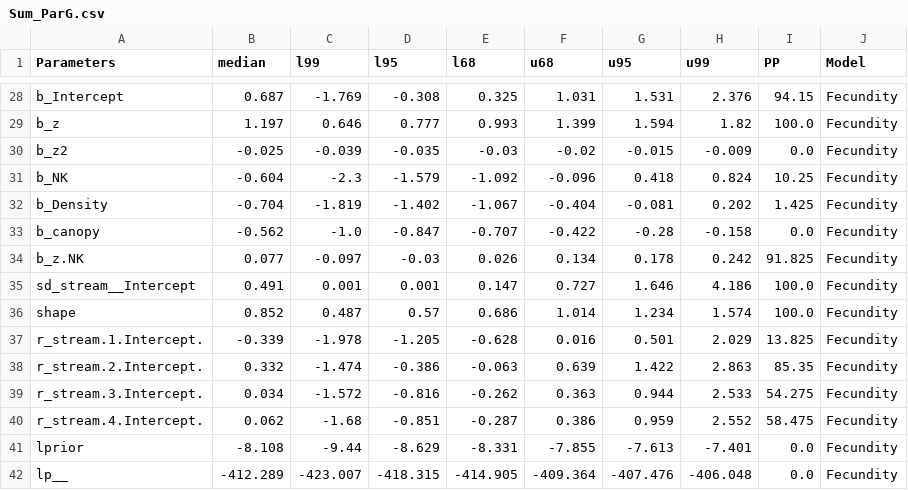
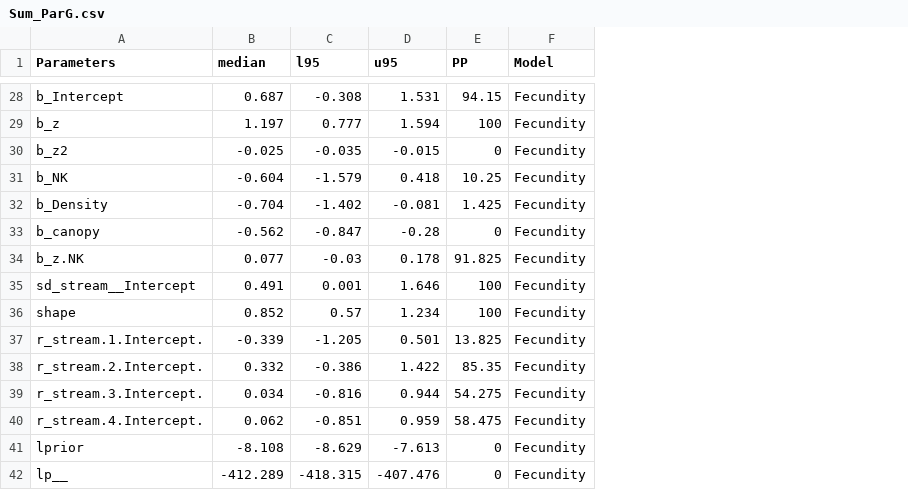
Before and after one commit to JaimeMAnayaRojas/Pool_KG, a CSV file: outputs/Sum_ParG.csv, drawn as a sheet; only a part is shown, gaps mark what is left out; removed rows and columns are numbered as before the commit, all else as after; the diff covers the shown part only; the diff names each change by its address in the sheet, - before the commit and + after, or states it on an @@ line.

```diff
--- a/outputs/Sum_ParG.csv
+++ b/outputs/Sum_ParG.csv
-column C (l99), rows 28-42: -1.769 | 0.646 | -0.039 | -2.3 | -1.819 | -1.0 | -0.097 | 0.001 | 0.487 | -1.978 | -1.474 | -1.572 | -1.68 | -9.44 | -423.007
-column E (l68), rows 28-42: 0.325 | 0.993 | -0.03 | -1.092 | -1.067 | -0.707 | 0.026 | 0.147 | 0.686 | -0.628 | -0.063 | -0.262 | -0.287 | -8.331 | -414.905
-column F (u68), rows 28-42: 1.031 | 1.399 | -0.02 | -0.096 | -0.404 | -0.422 | 0.134 | 0.727 | 1.014 | 0.016 | 0.639 | 0.363 | 0.386 | -7.855 | -409.364
-column H (u99), rows 28-42: 2.376 | 1.82 | -0.009 | 0.824 | 0.202 | -0.158 | 0.242 | 4.186 | 1.574 | 2.029 | 2.863 | 2.533 | 2.552 | -7.401 | -406.048
-E29 (PP): 100.0
+E29 (PP): 100
-E30 (PP): 0.0
+E30 (PP): 0
-E33 (PP): 0.0
+E33 (PP): 0
-E35:E36 (PP): 100.0
+E35:E36 (PP): 100
-E41:E42 (PP): 0.0
+E41:E42 (PP): 0
```
Also changed, not shown: 9 edited cells elsewhere in this file, outputs/Sum_ParK.csv, 8 other files.
